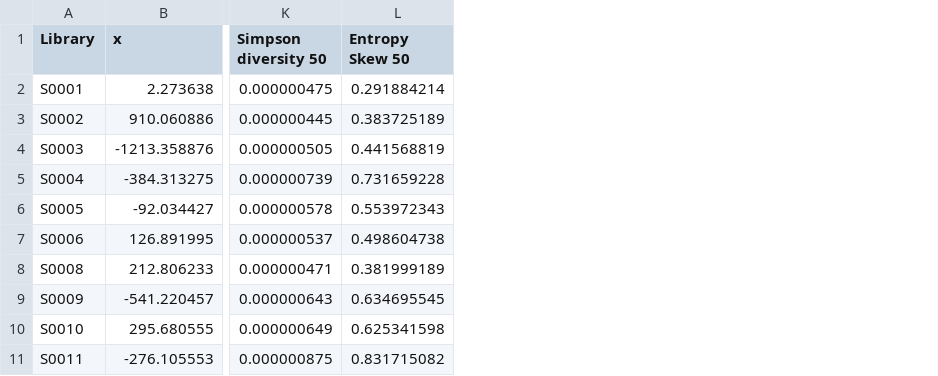
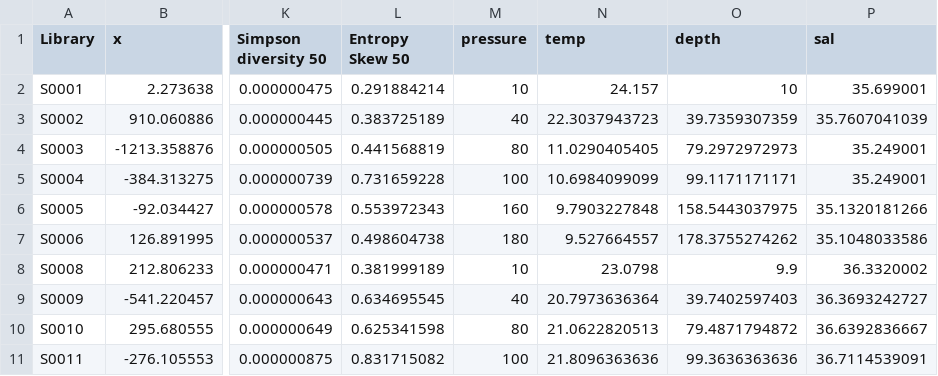
Before and after one commit to uwdb/istc_oceanography, a CSV file: diversity/diversities-50-TSNE.csv, drawn as a sheet; only a part is shown, gaps mark what is left out; the diff names each change by its address in the sheet, - before the commit and + after, or states it on an @@ line.

Commit message:
Add interpolated environmental data to diversity spreadsheet

```diff
--- a/diversity/diversities-50-TSNE.csv
+++ b/diversity/diversities-50-TSNE.csv
+column M (pressure), rows 2-11: 10 | 40 | 80 | 100 | 160 | 180 | 10 | 40 | 80 | 100
+column N (temp), rows 2-11: 24.157 | 22.3037943723 | 11.0290405405 | 10.6984099099 | 9.7903227848 | 9.527664557 | 23.0798 | 20.7973636364 | 21.0622820513 | 21.8096363636
+column O (depth), rows 2-11: 10 | 39.7359307359 | 79.2972972973 | 99.1171171171 | 158.5443037975 | 178.3755274262 | 9.9 | 39.7402597403 | 79.4871794872 | 99.3636363636
+column P (sal), rows 2-11: 35.699001 | 35.7607041039 | 35.249001 | 35.249001 | 35.1320181266 | 35.1048033586 | 36.3320002 | 36.3693242727 | 36.6392836667 | 36.7114539091
```
